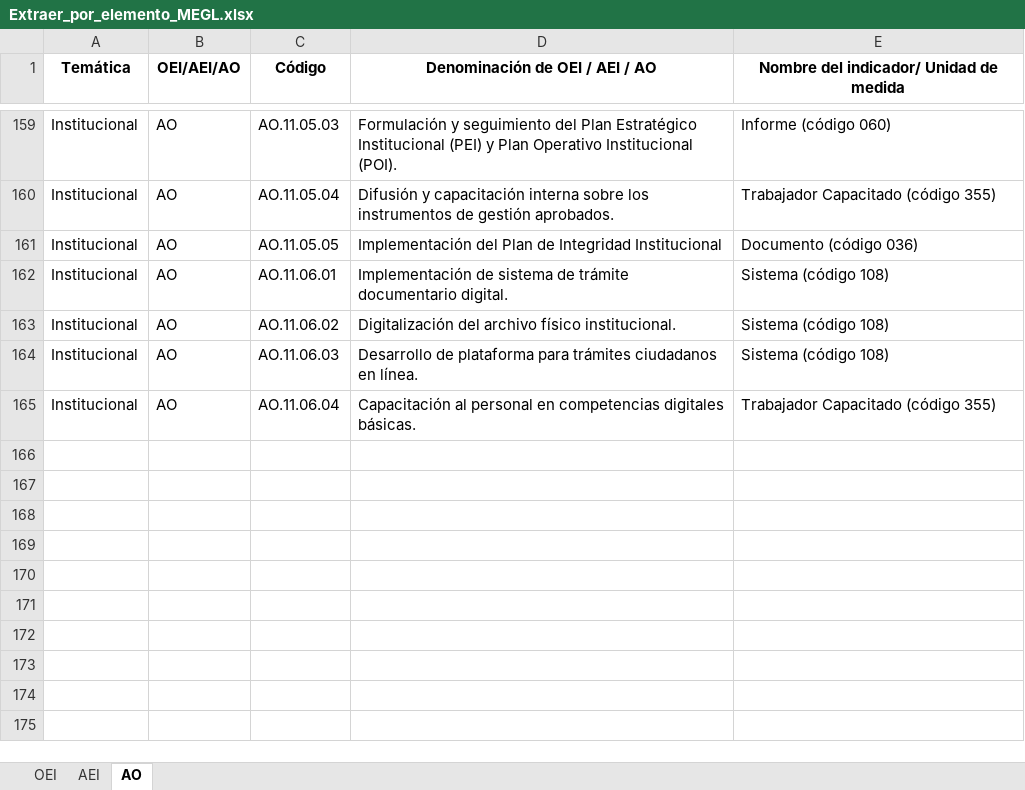
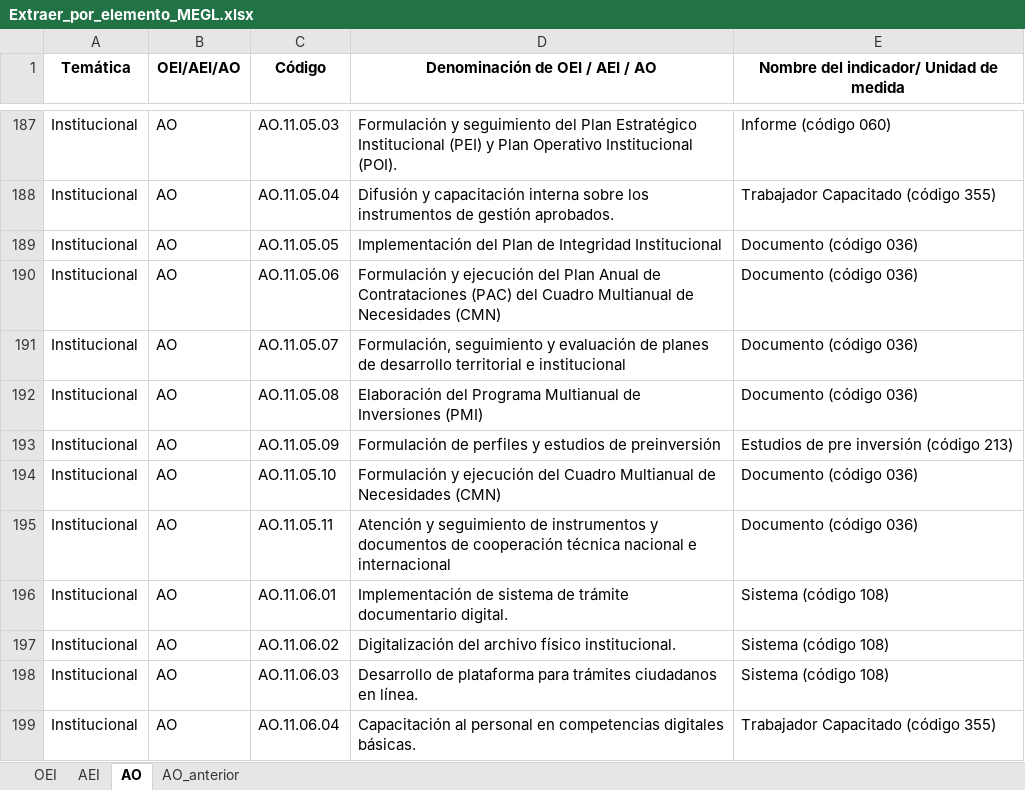
Before and after one commit to julioosmen/PEI_GL_comparativa, an Excel workbook: Extraer_por_elemento_MEGL.xlsx, sheet AO, drawn as a sheet; only a part is shown, gaps mark what is left out; values as stored, in another font and other column widths than the file's, no borders; the diff covers the shown part only; the diff names each change by its address in the sheet, - before the commit and + after, or states it on an @@ line.

```diff
--- a/Extraer_por_elemento_MEGL.xlsx (sheet AO)
+++ b/Extraer_por_elemento_MEGL.xlsx (sheet AO)
+sheet tab: AO_anterior
+row 190: Institucional | AO | AO.11.05.06 | Formulación y ejecución del Plan Anual de Contrataciones (PAC) del Cuadro Multianual de Necesidades (CMN) | Documento (código 036)
+row 191: Institucional | AO | AO.11.05.07 | Formulación, seguimiento y evaluación de planes de desarrollo territorial e institucional | Documento (código 036)
+row 192: Institucional | AO | AO.11.05.08 | Elaboración del Programa Multianual de Inversiones (PMI) | Documento (código 036)
+row 193: Institucional | AO | AO.11.05.09 | Formulación de perfiles y estudios de preinversión | Estudios de pre inversión (código 213)
+row 194: Institucional | AO | AO.11.05.10 | Formulación y ejecución del Cuadro Multianual de Necesidades (CMN) | Documento (código 036)
+row 195: Institucional | AO | AO.11.05.11 | Atención y seguimiento de instrumentos y documentos de cooperación técnica nacional e internacional | Documento (código 036)
```
Also changed, not shown: 30 added rows and 4 edited cells elsewhere in this sheet, sheet AEI, sheet OEI.
